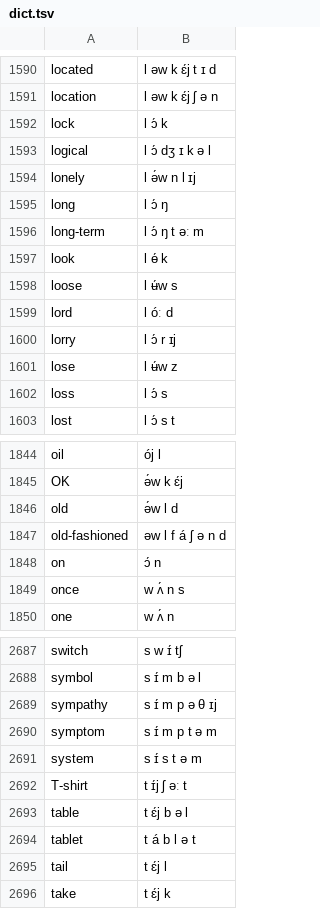
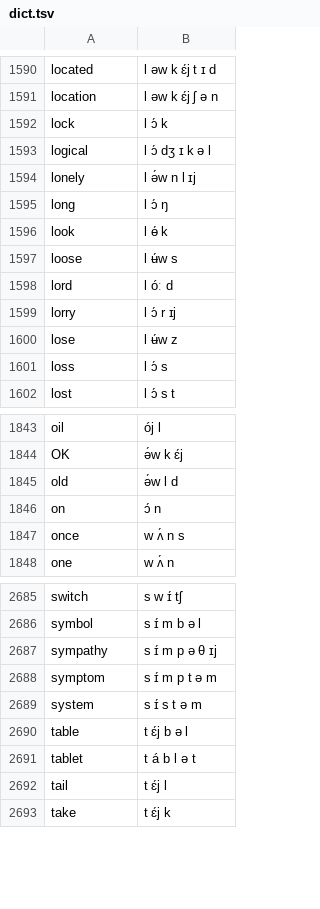
Before and after one commit to rabbitgrowth/dictgen, a TSV file: dict.tsv, drawn as a sheet; only a part is shown, gaps mark what is left out; the diff names each change by its address in the sheet, - before the commit and + after, or states it on an @@ line.

```diff
--- a/dict.tsv
+++ b/dict.tsv
-row 1596: long-term | l ɔ́ ŋ t əː m
-row 1847: old-fashioned | əw l f á ʃ ə n d
-row 2692: T-shirt | t ɪ́j ʃ əː t
```
Also changed, not shown: 1 other file.
